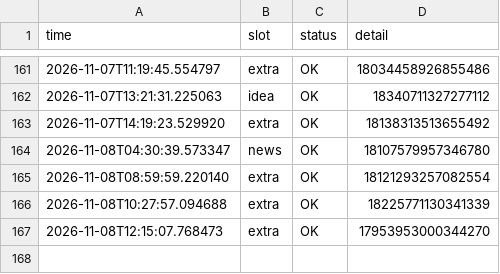
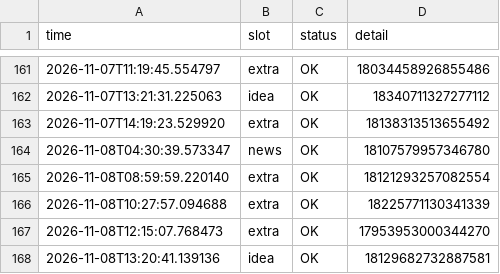
Before and after one commit to mindmeetsmachineM3/insta-automation, a CSV file: log.csv, drawn as a sheet; only a part is shown, gaps mark what is left out.

```diff
--- a/log.csv
+++ b/log.csv
@@ -167 +167,2 @@ time,slot,status,detail
 2026-11-08T12:15:07.768473,extra,OK,17953953000344270
+2026-11-08T13:20:41.139136,idea,OK,18129682732887581
```
Also changed, not shown: 1 other file.
